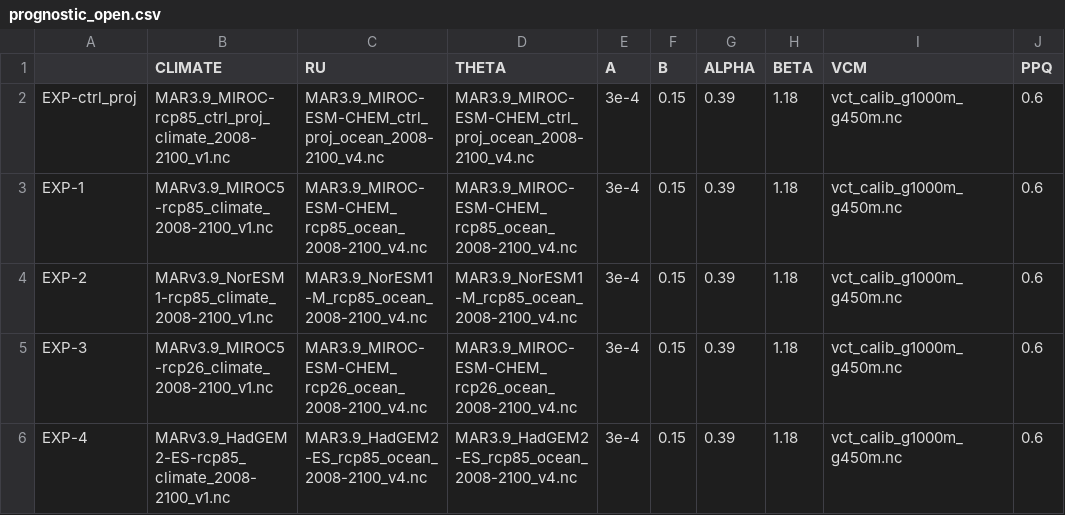
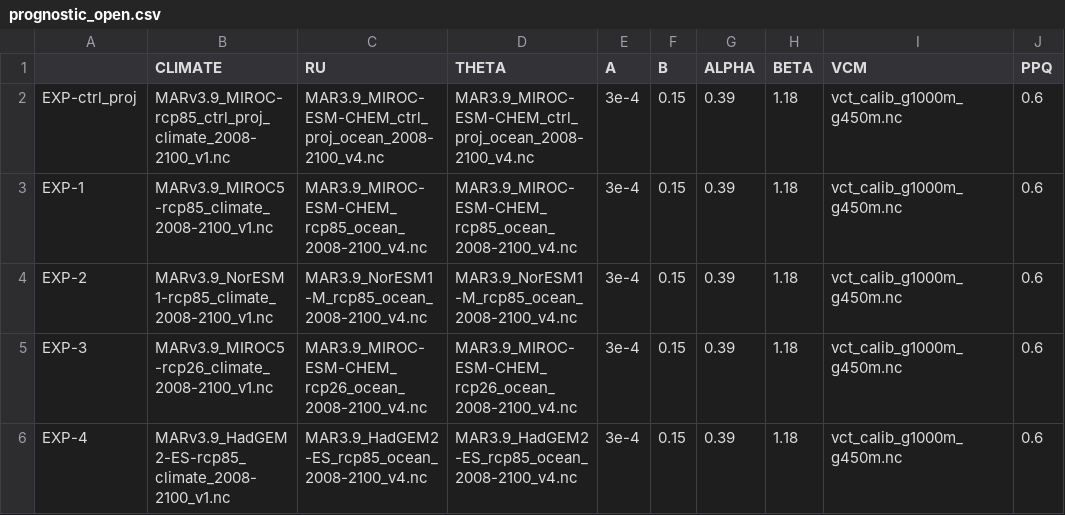
Before and after one commit to pism/pism-greenland, a CSV file: uncertainty_qunatification/prognostic_open.csv, drawn as a sheet; only a part is shown; the diff names each change by its address in the sheet, - before the commit and + after, or states it on an @@ line.

Commit message:
fixed typos in file name

```diff
--- a/uncertainty_qunatification/prognostic_open.csv
+++ b/uncertainty_qunatification/prognostic_open.csv
-B2 (CLIMATE): MAR3.9_MIROC-rcp85_ctrl_proj_climate_2008-2100_v1.nc
+B2 (CLIMATE): MARv3.9_MIROC-rcp85_ctrl_proj_climate_2008-2100_v1.nc
```
Also changed, not shown: 2 other files.
